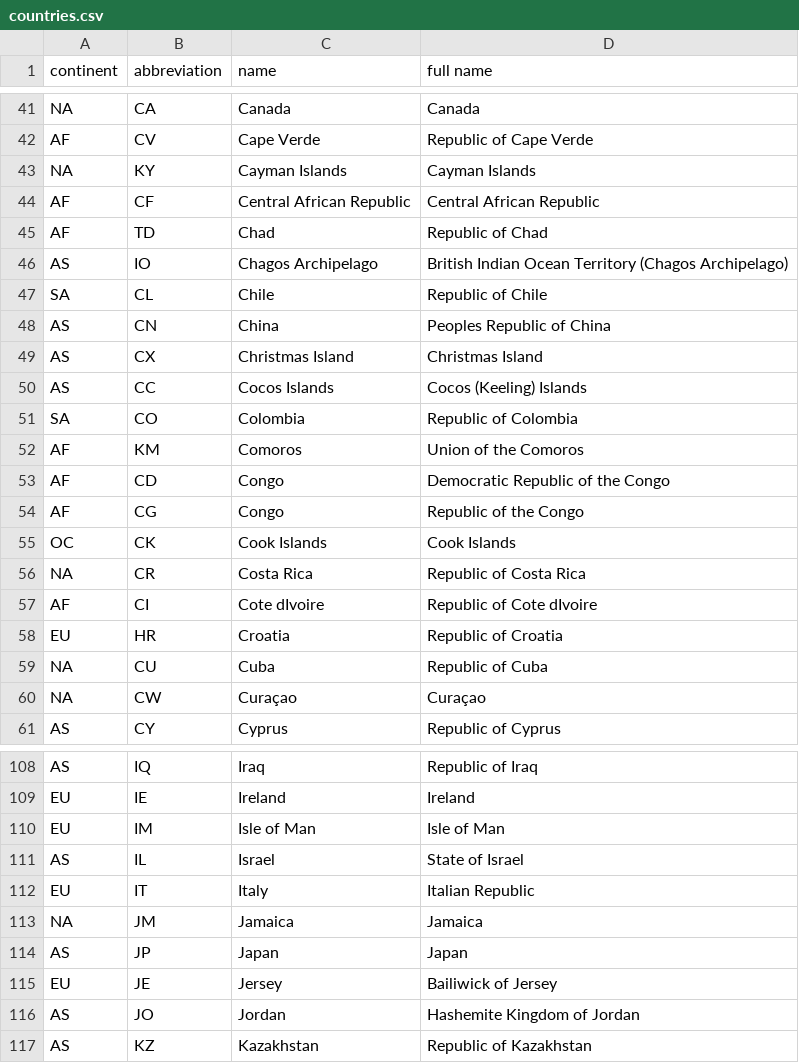
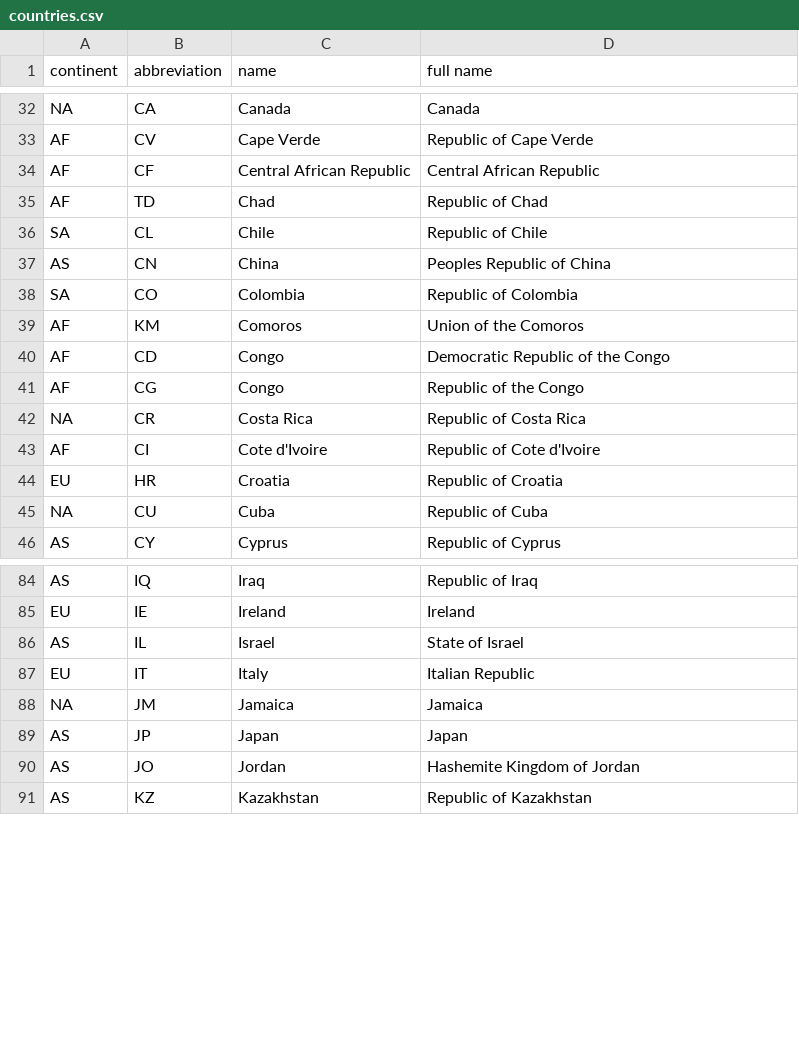
Before and after one commit to bgatelet/flags, a CSV file: Flag-App/Content/countries.csv, drawn as a sheet; only a part is shown, gaps mark what is left out; the diff covers the shown part only.

```diff
--- a/Flag-App/Content/countries.csv
+++ b/Flag-App/Content/countries.csv
@@ -42,10 +33,6 @@ continent,abbreviation,name,full name
  AF,CV,Cape Verde,Republic of Cape Verde
- NA,KY,Cayman Islands,Cayman Islands
  AF,CF,Central African Republic,Central African Republic
  AF,TD,Chad,Republic of Chad
- AS,IO,Chagos Archipelago,British Indian Ocean Territory (Chagos Archipelago)
  SA,CL,Chile,Republic of Chile
  AS,CN,China,Peoples Republic of China
- AS,CX,Christmas Island,Christmas Island
- AS,CC,Cocos Islands,Cocos (Keeling) Islands
  SA,CO,Colombia,Republic of Colombia
@@ -54,8 +41,6 @@ continent,abbreviation,name,full name
  AF,CG,Congo,Republic of the Congo
- OC,CK,Cook Islands,Cook Islands
  NA,CR,Costa Rica,Republic of Costa Rica
- AF,CI,Cote dIvoire,Republic of Cote dIvoire
+ AF,CI,Cote d'Ivoire,Republic of Cote d'Ivoire
  EU,HR,Croatia,Republic of Croatia
  NA,CU,Cuba,Republic of Cuba
- NA,CW,Curaçao,Curaçao
  AS,CY,Cyprus,Republic of Cyprus
@@ -109,3 +85,2 @@ continent,abbreviation,name,full name
  EU,IE,Ireland,Ireland
- EU,IM,Isle of Man,Isle of Man
  AS,IL,Israel,State of Israel
@@ -114,3 +89,2 @@ continent,abbreviation,name,full name
  AS,JP,Japan,Japan
- EU,JE,Jersey,Bailiwick of Jersey
  AS,JO,Jordan,Hashemite Kingdom of Jordan
```
Also changed, not shown: 40 removed rows and 3 edited cells elsewhere in this file, 9 other files.
